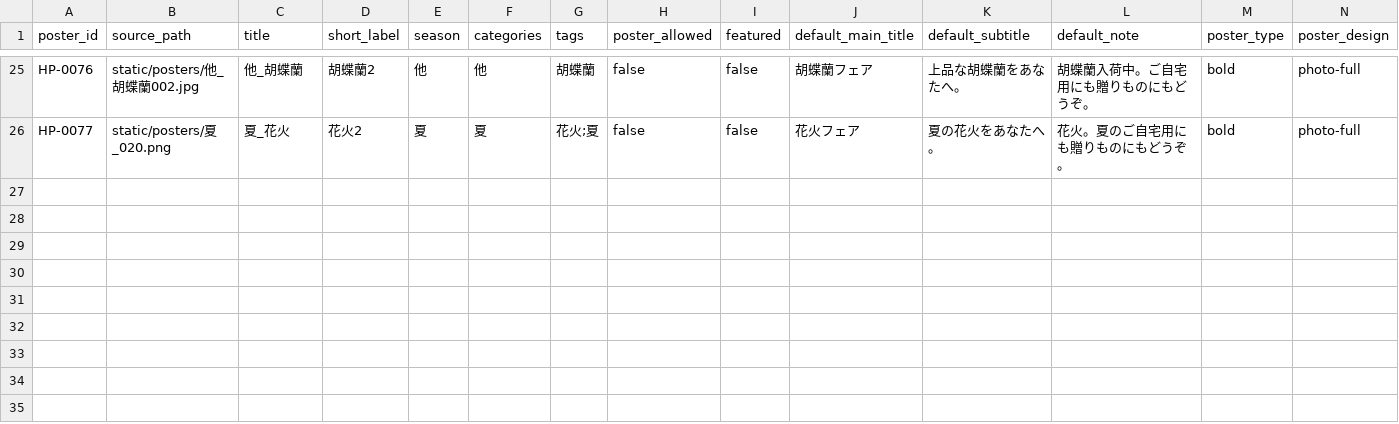
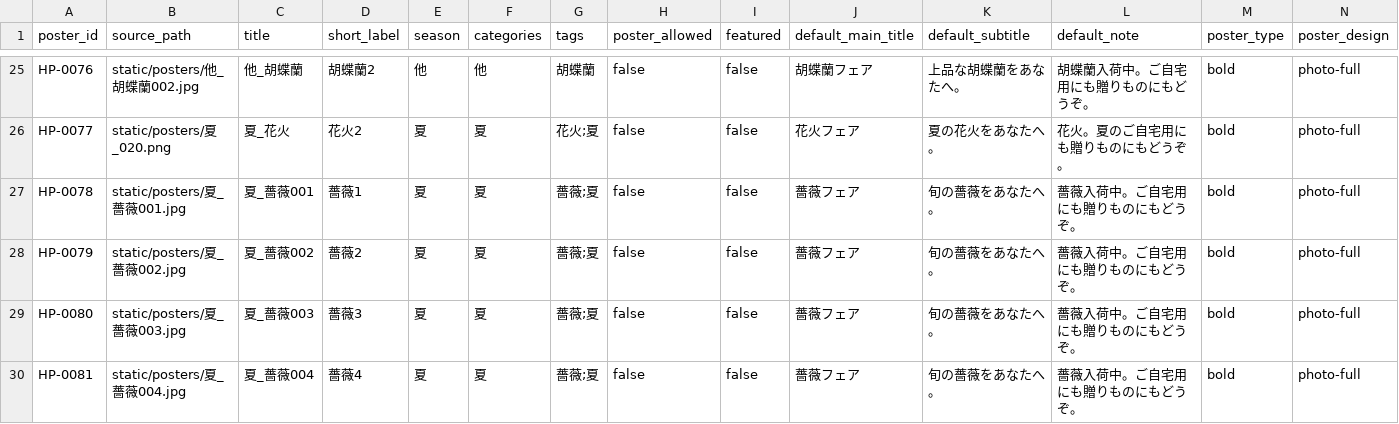
Before and after one commit to Hajime-na/ai-hana-zukan, a CSV file: poster_master.csv, drawn as a sheet; only a part is shown, gaps mark what is left out; rows hold the shown columns only; the diff names each change by its address in the sheet, - before the commit and + after, or states it on an @@ line.

```diff
--- a/poster_master.csv
+++ b/poster_master.csv
+row 27: HP-0078 | static/posters/夏_薔薇001.jpg | 夏_薔薇001 | 薔薇1 | 夏 | 夏 | 薔薇;夏 | false | false | 薔薇フェア | 旬の薔薇をあなたへ。 | 薔薇入荷中。ご自宅用にも贈りものにもどうぞ。 | bold | photo-full
+row 28: HP-0079 | static/posters/夏_薔薇002.jpg | 夏_薔薇002 | 薔薇2 | 夏 | 夏 | 薔薇;夏 | false | false | 薔薇フェア | 旬の薔薇をあなたへ。 | 薔薇入荷中。ご自宅用にも贈りものにもどうぞ。 | bold | photo-full
+row 29: HP-0080 | static/posters/夏_薔薇003.jpg | 夏_薔薇003 | 薔薇3 | 夏 | 夏 | 薔薇;夏 | false | false | 薔薇フェア | 旬の薔薇をあなたへ。 | 薔薇入荷中。ご自宅用にも贈りものにもどうぞ。 | bold | photo-full
+row 30: HP-0081 | static/posters/夏_薔薇004.jpg | 夏_薔薇004 | 薔薇4 | 夏 | 夏 | 薔薇;夏 | false | false | 薔薇フェア | 旬の薔薇をあなたへ。 | 薔薇入荷中。ご自宅用にも贈りものにもどうぞ。 | bold | photo-full
```
Also changed, not shown: 5 other files.
